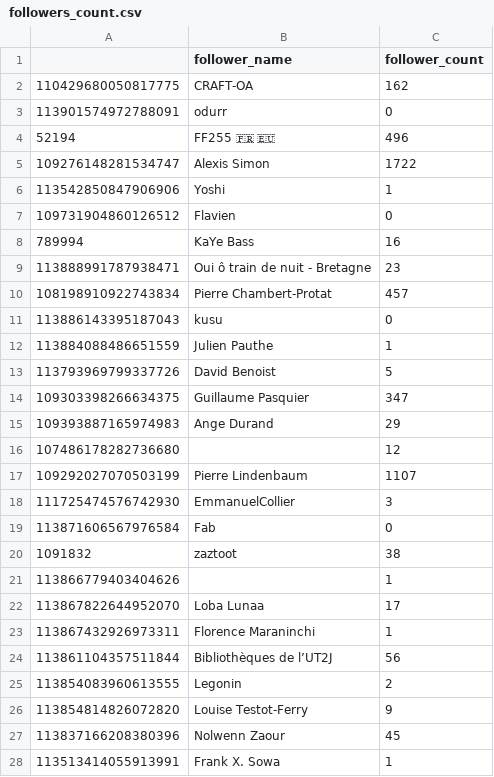
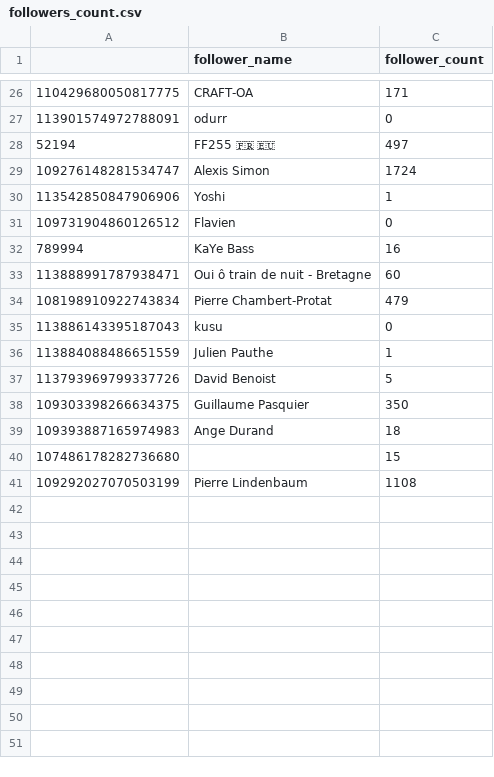
Before and after one commit to damienbelveze/Mastodon_SO_UnivRennes, a CSV file: followers_count.csv, drawn as a sheet; only a part is shown, gaps mark what is left out; the diff covers the shown part only.

```diff
--- a/followers_count.csv
+++ b/followers_count.csv
@@ -2,5 +26,5 @@
-"110429680050817775","CRAFT-OA",162
+"110429680050817775","CRAFT-OA",171
 "113901574972788091","odurr",0
-"52194","FF255 🇫🇷 🇪🇺",496
-"109276148281534747","Alexis Simon",1722
+"52194","FF255 🇫🇷 🇪🇺",497
+"109276148281534747","Alexis Simon",1724
 "113542850847906906","Yoshi",1
@@ -8,4 +32,4 @@
 "789994","KaYe Bass",16
-"113888991787938471","Oui ô train de nuit - Bretagne",23
-"108198910922743834","Pierre Chambert-Protat",457
+"113888991787938471","Oui ô train de nuit - Bretagne",60
+"108198910922743834","Pierre Chambert-Protat",479
 "113886143395187043","kusu",0
@@ -13,16 +37,5 @@
 "113793969799337726","David Benoist",5
-"109303398266634375","Guillaume Pasquier",347
-"109393887165974983","Ange Durand",29
-"107486178282736680","",12
-"109292027070503199","Pierre Lindenbaum",1107
-"111725474576742930","EmmanuelCollier",3
-"113871606567976584","Fab",0
-"1091832","zaztoot",38
-"113866779403404626","",1
-"113867822644952070","Loba Lunaa",17
-"113867432926973311","Florence Maraninchi",1
-"113861104357511844","Bibliothèques de l’UT2J",56
-"113854083960613555","Legonin",2
-"113854814826072820","Louise Testot-Ferry",9
-"113837166208380396","Nolwenn Zaour",45
-"113513414055913991","Frank X. Sowa",1
+"109303398266634375","Guillaume Pasquier",350
+"109393887165974983","Ange Durand",18
+"107486178282736680","",15
+"109292027070503199","Pierre Lindenbaum",1108
```
Also changed, not shown: 24 added rows and 13 removed rows elsewhere in this file, tag_list.csv, wikidata_all.csv, 5 other files.
